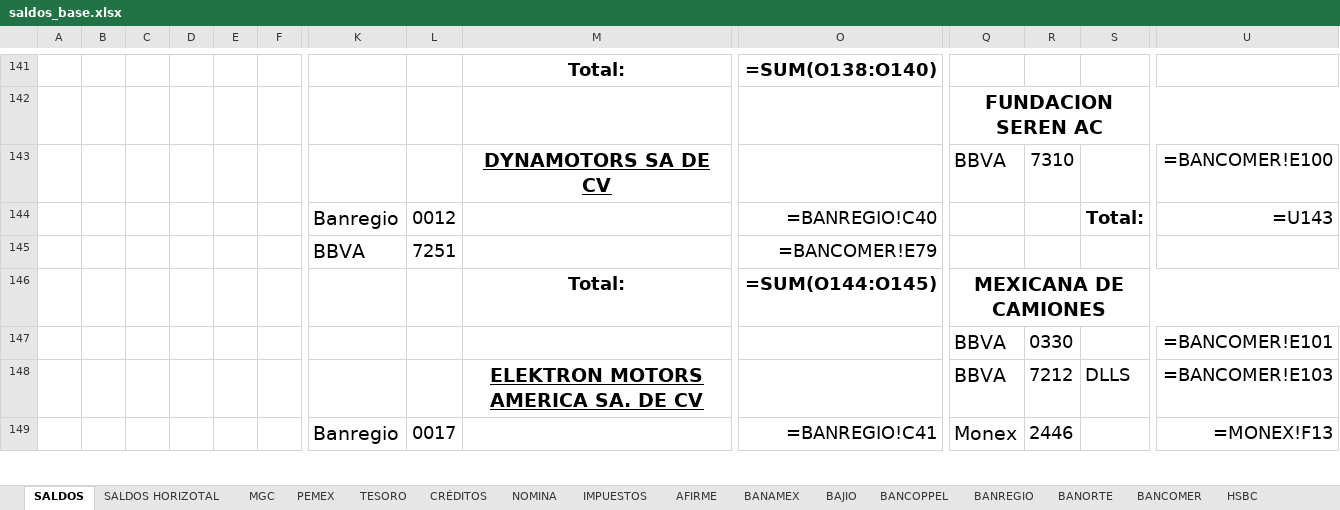
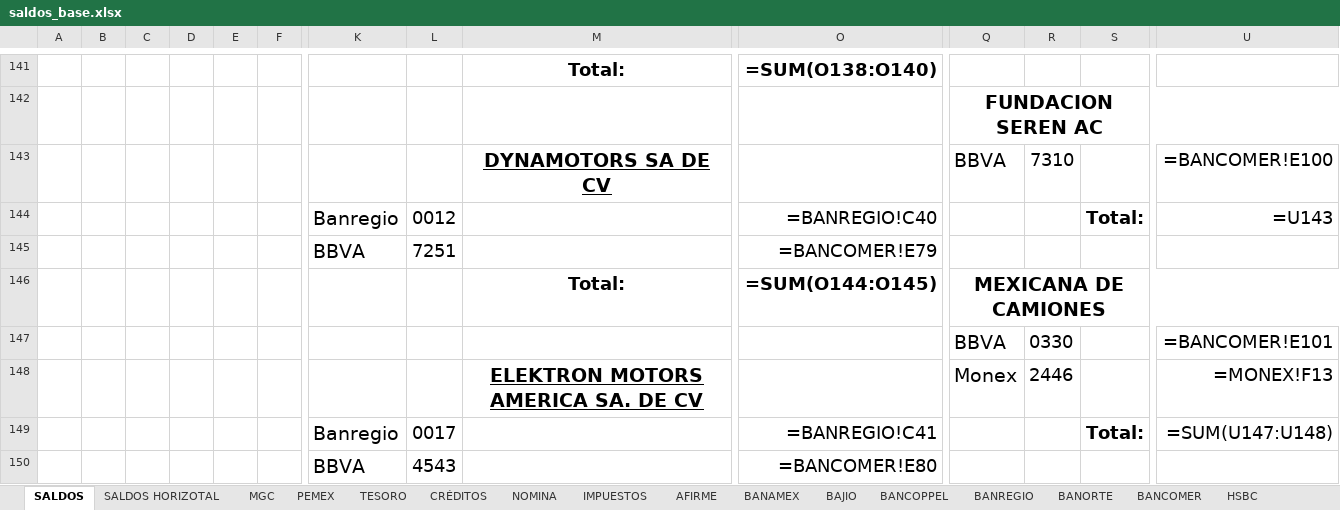
Before and after one commit to angelignaciobaldi-jpg/Herramientas-tesoreria, an Excel workbook: core/datos/saldos_base.xlsx, sheet SALDOS, drawn as a sheet; only a part is shown, gaps mark what is left out; values as stored, in another font and other column widths than the file's, no borders; formulas without a stored value are shown as written; removed rows and columns are numbered as before the commit, all else as after; rows hold the shown columns only; the diff covers the shown part only; the diff names each change by its address in the sheet, - before the commit and + after, or states it on an @@ line.

Commit message:
chore: cambio en formato de saldos para mexicana de camiones

```diff
--- a/core/datos/saldos_base.xlsx (sheet SALDOS)
+++ b/core/datos/saldos_base.xlsx (sheet SALDOS)
-row 148:  |  |  |  |  |  |  |  | ELEKTRON MOTORS AMERICA SA. DE CV |  | BBVA | 7212 | DLLS | =BANCOMER!E103
-row 149:  |  |  |  |  |  | Banregio | 0017 |  | =BANREGIO!C41 | Monex | 2446 |  | =MONEX!F13
+row 148:  |  |  |  |  |  |  |  | ELEKTRON MOTORS AMERICA SA. DE CV |  | Monex | 2446 |  | =MONEX!F13
+row 149:  |  |  |  |  |  | Banregio | 0017 |  | =BANREGIO!C41 |  |  | Total: | =SUM(U147:U148)
+row 150:  |  |  |  |  |  | BBVA | 4543 |  | =BANCOMER!E80
```
Also changed, not shown: 1 added row, 2 removed rows, 11 edited cells and cell formats elsewhere in this sheet, 1 other file.
